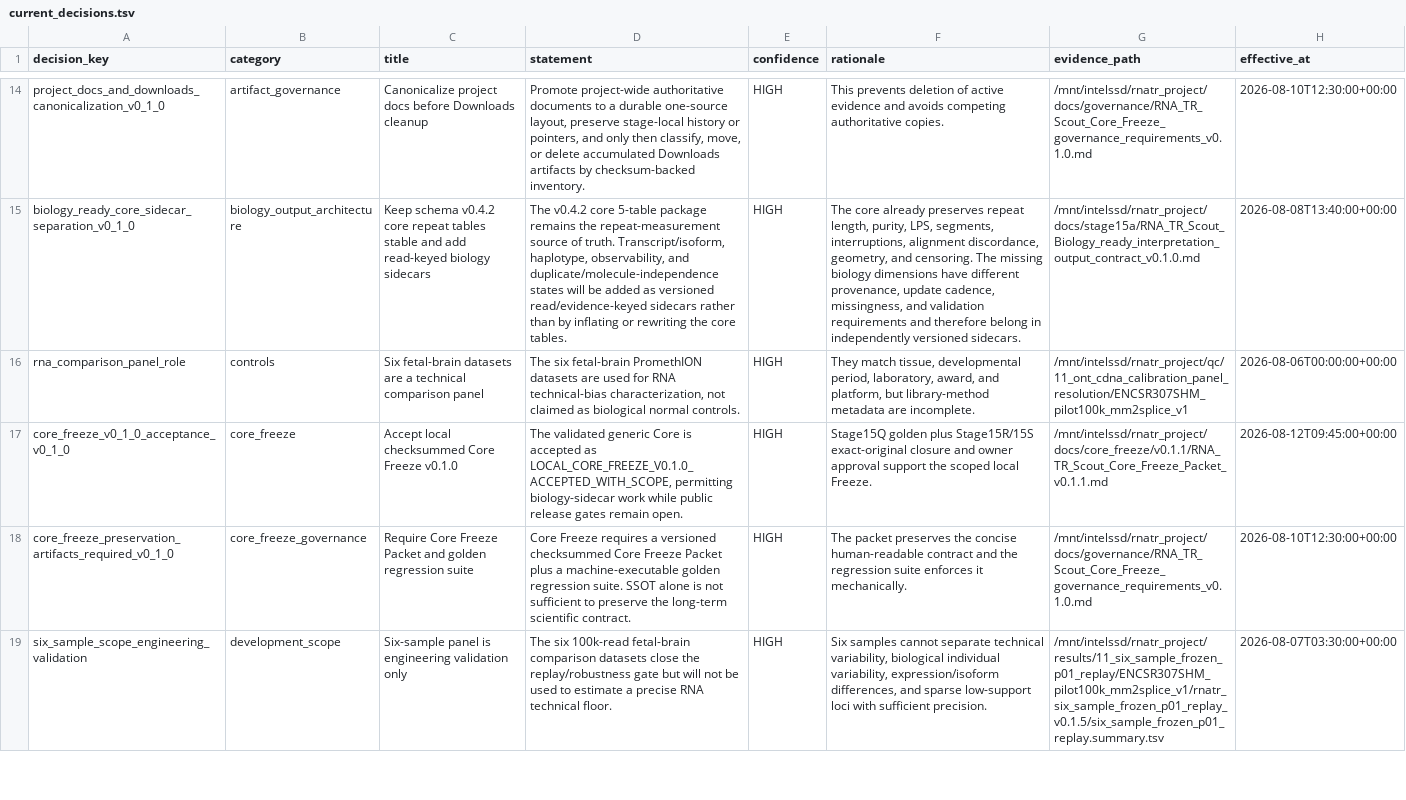
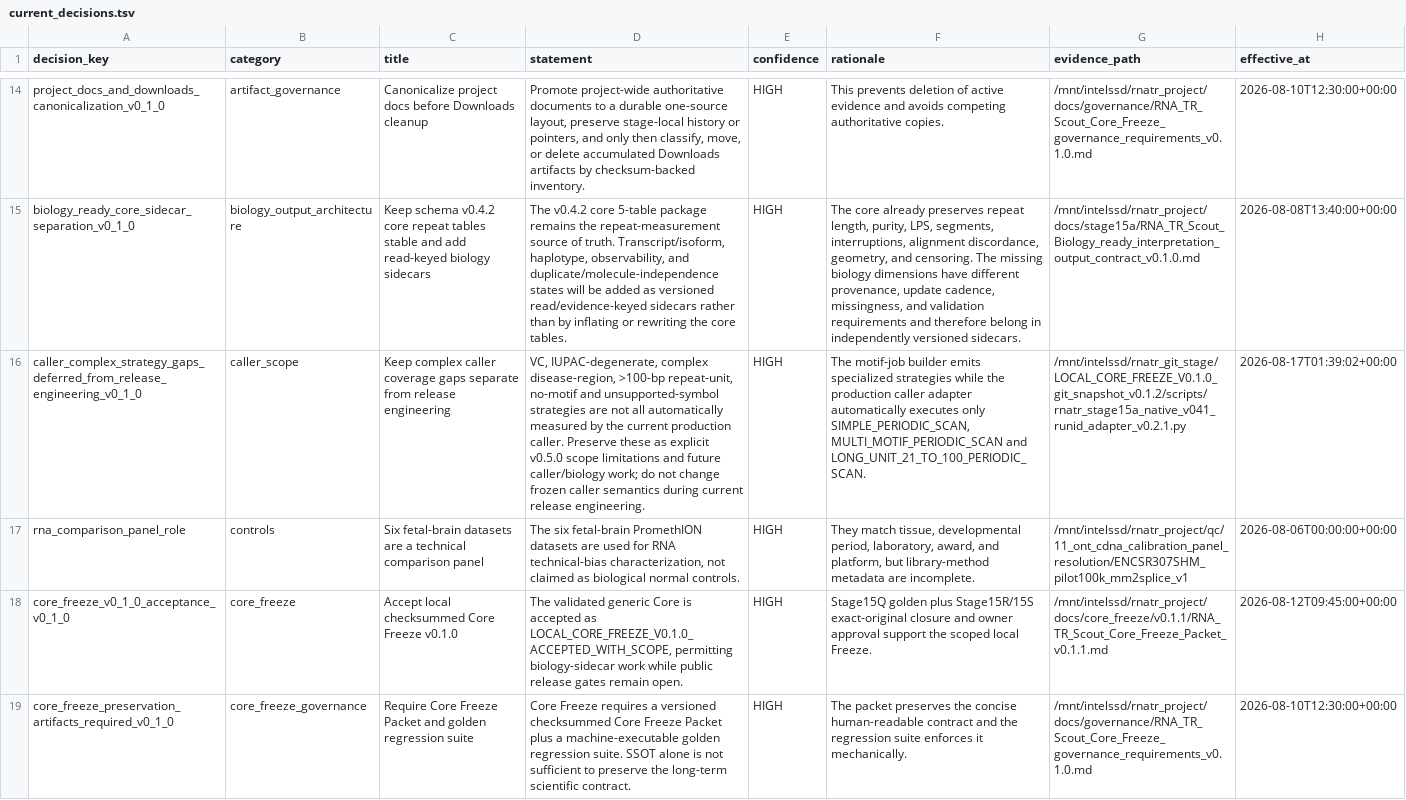
Before and after one commit to Ryo-Miyamo/RNA-TR-Scout, a TSV file: metadata/ssot/exports/current_decisions.tsv, drawn as a sheet; only a part is shown, gaps mark what is left out; the shorter side is filled out with more unchanged rows; the diff covers the shown part only; the diff names each change by its address in the sheet, - before the commit and + after, or states it on an @@ line.

Commit message:
Sync Stage16U SSOT release progress state

```diff
--- a/metadata/ssot/exports/current_decisions.tsv
+++ b/metadata/ssot/exports/current_decisions.tsv
+row 16: caller_complex_strategy_gaps_deferred_from_release_engineering_v0_1_0 | caller_scope | Keep complex caller coverage gaps separate from release engineering | VC, IUPAC-degenerate, complex disease-region, >100-bp repeat-unit, no-motif and unsupported-symbol strategies are not all automatically measured by the current production caller. Preserve these as explicit v0.5.0 scope limitations and future caller/biology work; do not change frozen caller semantics during current release engineering. | HIGH | The motif-job builder emits specialized strategies while the production caller adapter automatically executes only SIMPLE_PERIODIC_SCAN, MULTI_MOTIF_PERIODIC_SCAN and LONG_UNIT_21_TO_100_PERIODIC_SCAN. | /mnt/intelssd/rnatr_git_stage/LOCAL_CORE_FREEZE_V0.1.0_git_snapshot_v0.1.2/scripts/rnatr_stage15a_native_v041_runid_adapter_v0.2.1.py | 2026-08-17T01:39:02+00:00
```
Also changed, not shown: 3 added rows, 1 removed row and 6 edited cells elsewhere in this file, metadata/ssot/exports/current_known_limitations.tsv, metadata/ssot/exports/current_runs.tsv, 2 other files.
